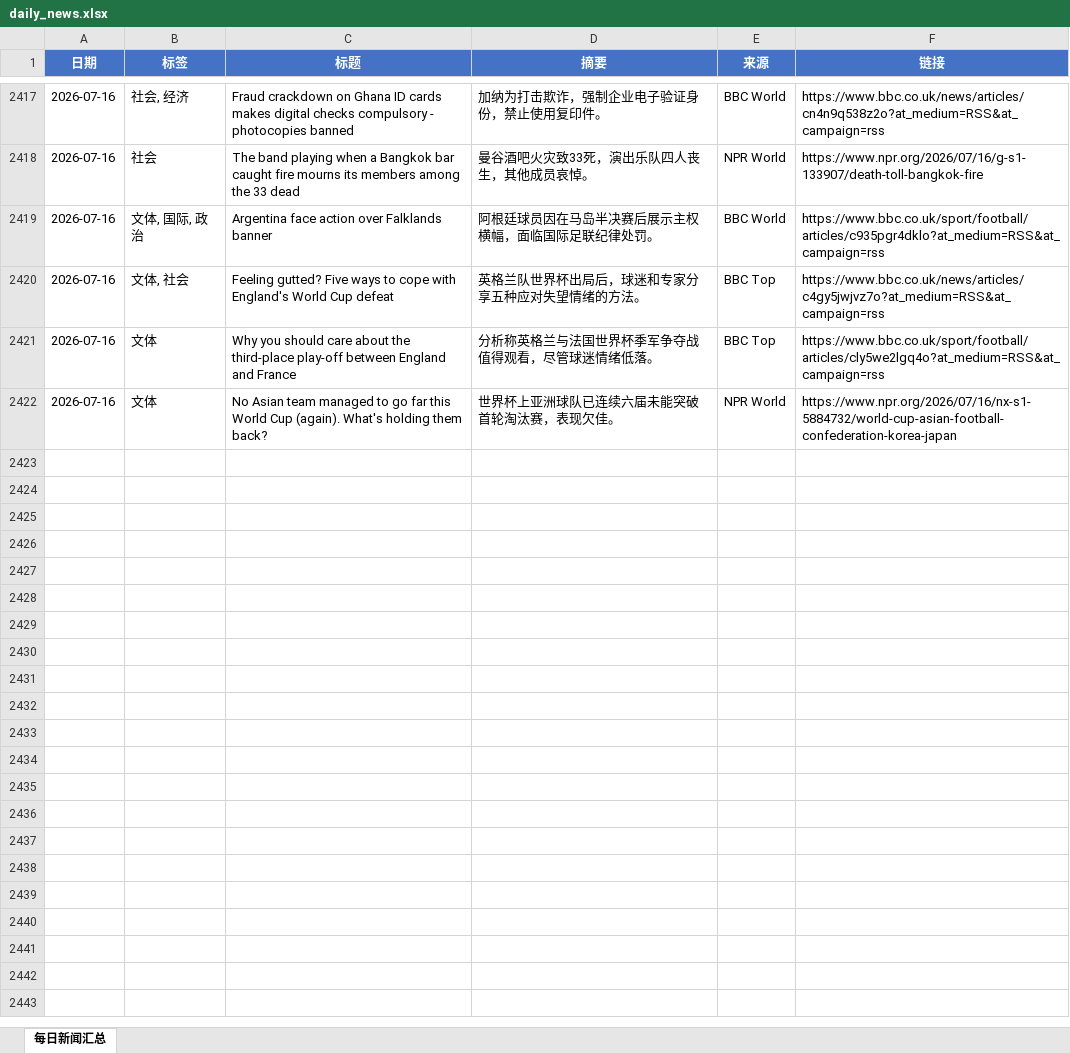
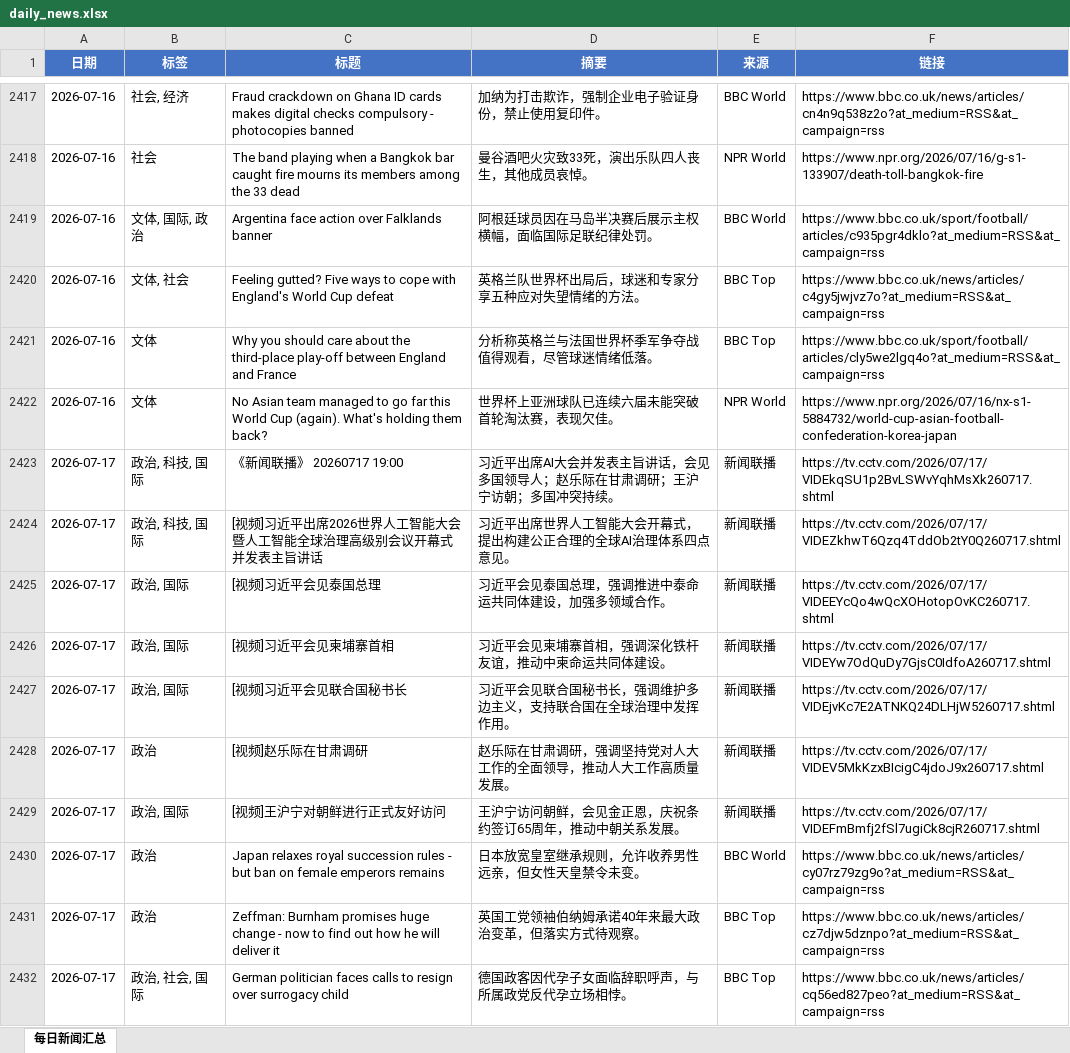
Before and after one commit to iorangejuice12138-lgtm/daily-news, an Excel workbook: data/daily_news.xlsx, sheet 每日新闻汇总, drawn as a sheet; only a part is shown, gaps mark what is left out; values as stored, in another font and other column widths than the file's, no borders; the diff covers the shown part only; the diff names each change by its address in the sheet, - before the commit and + after, or states it on an @@ line.

```diff
--- a/data/daily_news.xlsx (sheet 每日新闻汇总)
+++ b/data/daily_news.xlsx (sheet 每日新闻汇总)
+row 2423: 2026-07-17 | 政治, 科技, 国际 | 《新闻联播》 20260717 19:00 | 习近平出席AI大会并发表主旨讲话，会见多国领导人；赵乐际在甘肃调研；王沪宁访朝；多国冲突持续。 | 新闻联播 | https://tv.cctv.com/2026/07/17/VIDEkqSU1p2BvLSWvYqhMsXk260717.shtml
+row 2424: 2026-07-17 | 政治, 科技, 国际 | [视频]习近平出席2026世界人工智能大会暨人工智能全球治理高级别会议开幕式并发表主旨讲话 | 习近平出席世界人工智能大会开幕式，提出构建公正合理的全球AI治理体系四点意见。 | 新闻联播 | https://tv.cctv.com/2026/07/17/VIDEZkhwT6Qzq4TddOb2tY0Q260717.shtml
+row 2425: 2026-07-17 | 政治, 国际 | [视频]习近平会见泰国总理 | 习近平会见泰国总理，强调推进中泰命运共同体建设，加强多领域合作。 | 新闻联播 | https://tv.cctv.com/2026/07/17/VIDEEYcQo4wQcXOHotopOvKC260717.shtml
+row 2426: 2026-07-17 | 政治, 国际 | [视频]习近平会见柬埔寨首相 | 习近平会见柬埔寨首相，强调深化铁杆友谊，推动中柬命运共同体建设。 | 新闻联播 | https://tv.cctv.com/2026/07/17/VIDEYw7OdQuDy7GjsC0IdfoA260717.shtml
+row 2427: 2026-07-17 | 政治, 国际 | [视频]习近平会见联合国秘书长 | 习近平会见联合国秘书长，强调维护多边主义，支持联合国在全球治理中发挥作用。 | 新闻联播 | https://tv.cctv.com/2026/07/17/VIDEjvKc7E2ATNKQ24DLHjW5260717.shtml
+row 2428: 2026-07-17 | 政治 | [视频]赵乐际在甘肃调研 | 赵乐际在甘肃调研，强调坚持党对人大工作的全面领导，推动人大工作高质量发展。 | 新闻联播 | https://tv.cctv.com/2026/07/17/VIDEV5MkKzxBIcigC4jdoJ9x260717.shtml
+row 2429: 2026-07-17 | 政治, 国际 | [视频]王沪宁对朝鲜进行正式友好访问 | 王沪宁访问朝鲜，会见金正恩，庆祝条约签订65周年，推动中朝关系发展。 | 新闻联播 | https://tv.cctv.com/2026/07/17/VIDEFmBmfj2fSl7ugiCk8cjR260717.shtml
+row 2430: 2026-07-17 | 政治 | Japan relaxes royal succession rules - but ban on female emperors remains | 日本放宽皇室继承规则，允许收养男性远亲，但女性天皇禁令未变。 | BBC World | https://www.bbc.co.uk/news/articles/cy07rz79zg9o?at_medium=RSS&at_campaign=rss
+row 2431: 2026-07-17 | 政治 | Zeffman: Burnham promises huge change - now to find out how he will deliver it | 英国工党领袖伯纳姆承诺40年来最大政治变革，但落实方式待观察。 | BBC Top | https://www.bbc.co.uk/news/articles/cz7djw5dznpo?at_medium=RSS&at_campaign=rss
+row 2432: 2026-07-17 | 政治, 社会, 国际 | German politician faces calls to resign over surrogacy child | 德国政客因代孕子女面临辞职呼声，与所属政党反代孕立场相悖。 | BBC Top | https://www.bbc.co.uk/news/articles/cq56ed827peo?at_medium=RSS&at_campaign=rss
```
Also changed, not shown: 25 added rows elsewhere in this sheet, 1 other file.
